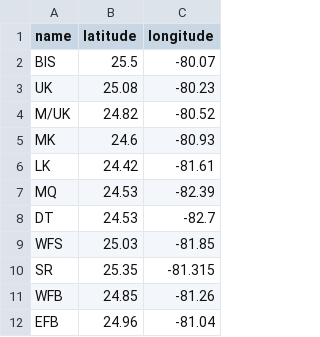
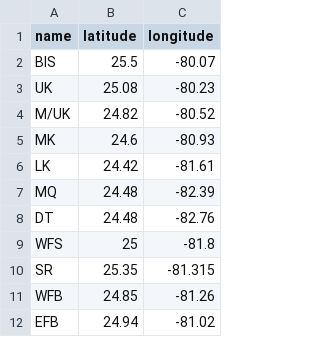
Before and after one commit to marinebon/mbon-dashboard-server, a CSV file: static_files/FKdb_AOI_labels.csv, drawn as a sheet.

Commit message:
Add files via upload
Updated locations for AOIs

```diff
--- a/static_files/FKdb_AOI_labels.csv
+++ b/static_files/FKdb_AOI_labels.csv
@@ -6,7 +6,7 @@ MK,24.6,-80.93
 LK,24.42,-81.61
-MQ,24.53,-82.39
-DT,24.53,-82.7
-WFS,25.03,-81.85
+MQ,24.48,-82.39
+DT,24.48,-82.76
+WFS,25,-81.8
 SR,25.35,-81.315
 WFB,24.85,-81.26
-EFB,24.96,-81.04
+EFB,24.94,-81.02
```
